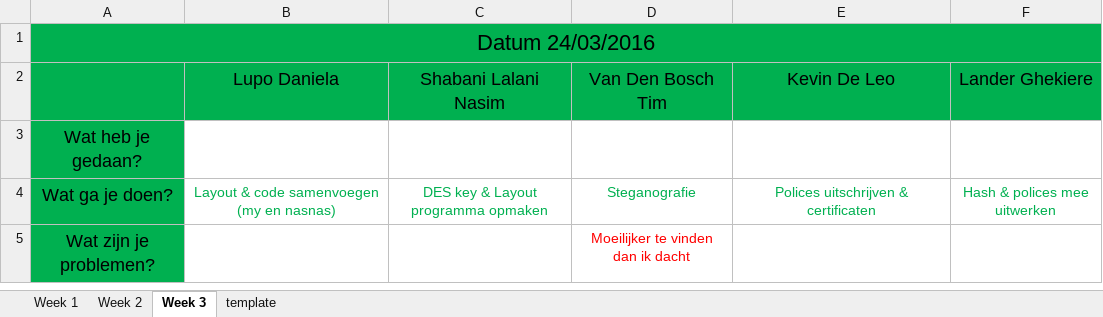
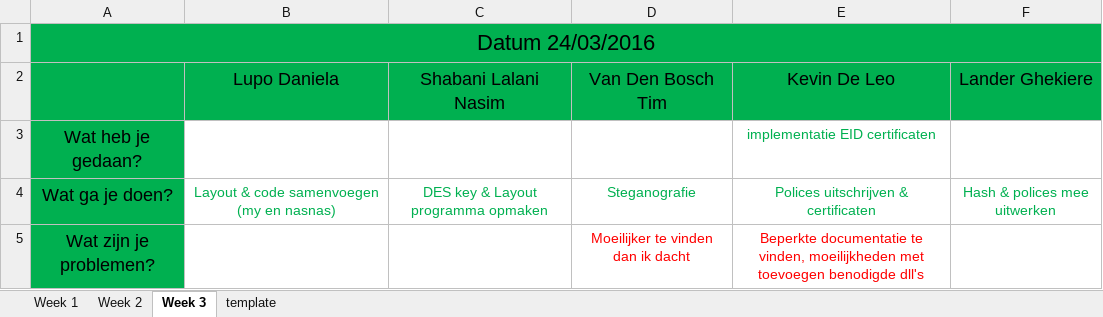
Before and after one commit to tim-vandenbosch/Basic-security, an Excel workbook: dailyscrum.xlsx, sheet Week 3, drawn as a sheet; values as stored, in another font and other column widths than the file's, no borders; the diff names each change by its address in the sheet, - before the commit and + after, or states it on an @@ line.

Commit message:
Update scrum

```diff
--- a/dailyscrum.xlsx (sheet Week 3)
+++ b/dailyscrum.xlsx (sheet Week 3)
-E3: (empty)
+E3: implementatie EID certificaten
-E5: (empty)
+E5: Beperkte documentatie te vinden, moeilijkheden met toevoegen benodigde dll's
```
